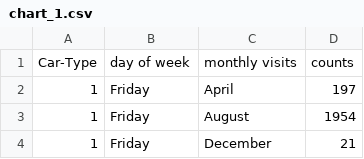
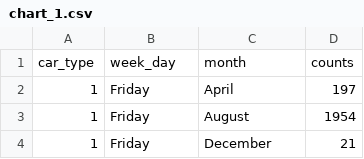
Before and after one commit to Gopikrishnapatapanchala/D3_progress, a CSV file: chart_1.csv, drawn as a sheet; only a part is shown; removed rows and columns are numbered as before the commit, all else as after; the diff names each change by its address in the sheet, - before the commit and + after, or states it on an @@ line.

Commit message:
Update chart_1.csv

```diff
--- a/chart_1.csv
+++ b/chart_1.csv
-row 1: Car-Type | day of week | monthly visits | counts
+row 1: car_type | week_day | month | counts
```
